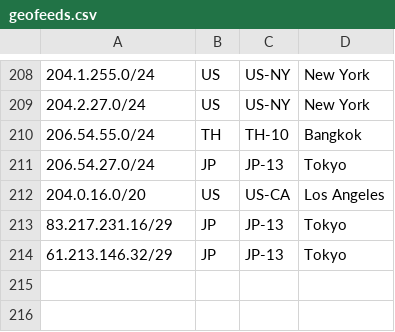
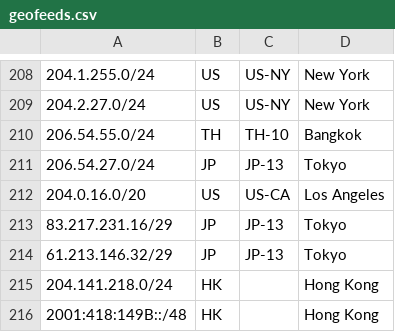
Before and after one commit to nttgin/geofeeds, a CSV file: geofeeds.csv, drawn as a sheet; only a part is shown, gaps mark what is left out; the diff names each change by its address in the sheet, - before the commit and + after, or states it on an @@ line.

Commit message:
Update geofeeds.csv
Added:

204.141.218.0 /24
2001:418:149B:: /48

```diff
--- a/geofeeds.csv
+++ b/geofeeds.csv
+row 215: 204.141.218.0/24 | HK |  | Hong Kong
+row 216: 2001:418:149B::/48 | HK |  | Hong Kong
```
